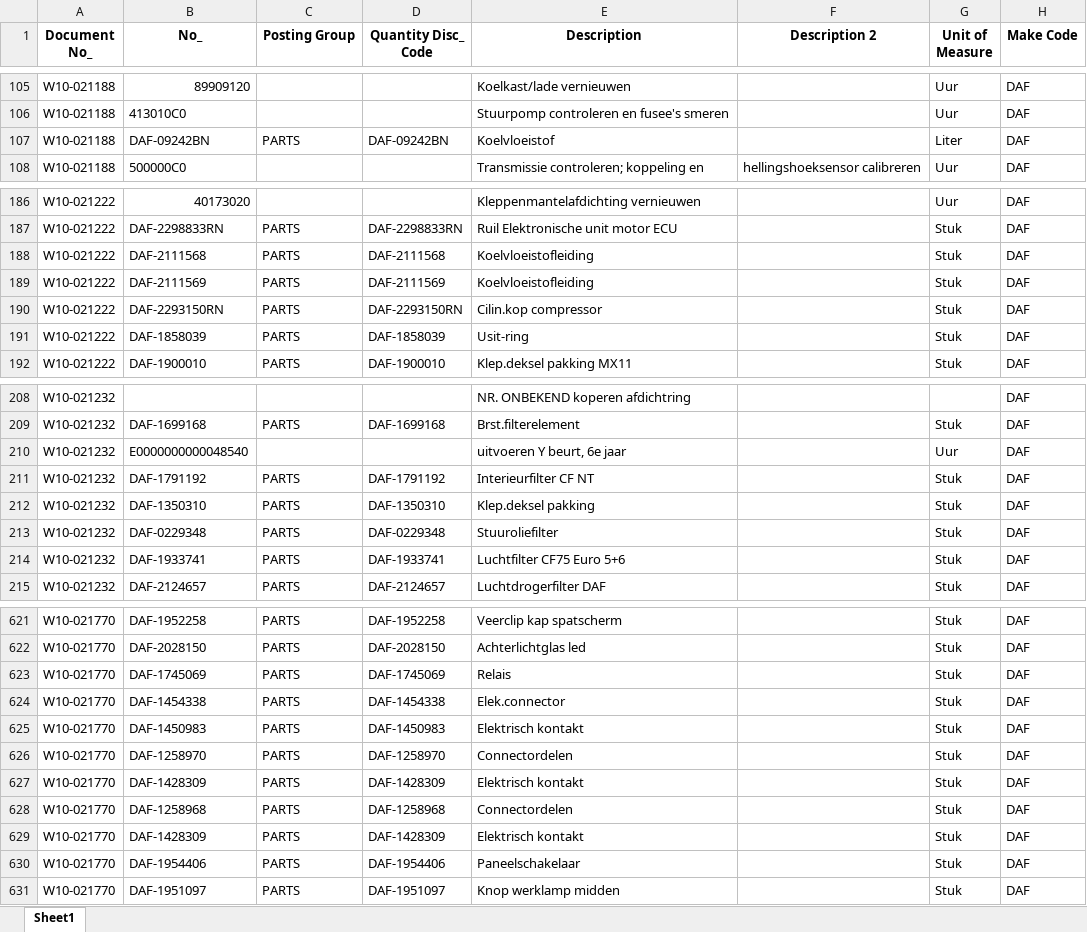
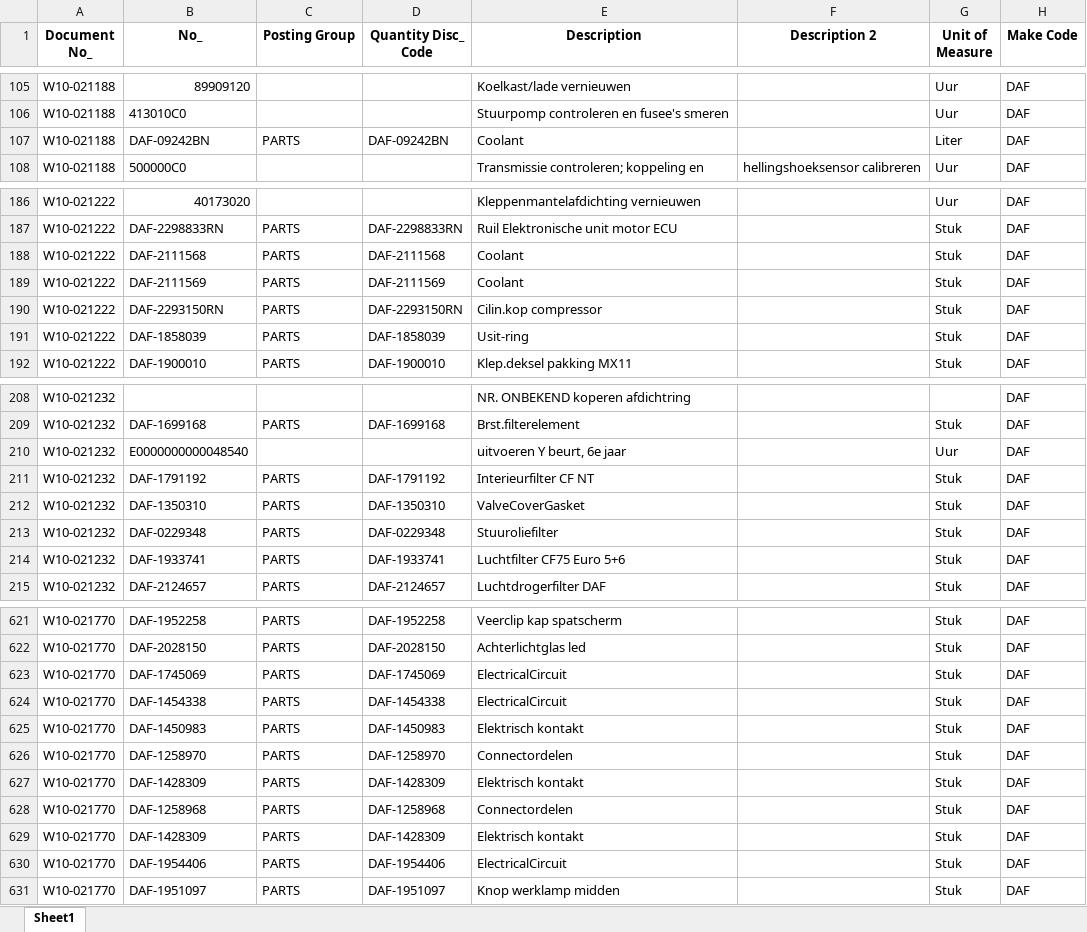
Before and after one commit to GergoHonyak242720/TB-Challange, an Excel workbook: non_numeric_features.xlsx, sheet Sheet1, drawn as a sheet; only a part is shown, gaps mark what is left out; values as stored, in another font and other column widths than the file's, no borders; the diff covers the shown part only; the diff names each change by its address in the sheet, - before the commit and + after, or states it on an @@ line.

```diff
--- a/non_numeric_features.xlsx (sheet Sheet1)
+++ b/non_numeric_features.xlsx (sheet Sheet1)
-E107 (Description): Koelvloeistof
+E107 (Description): Coolant
-E188:E189 (Description): Koelvloeistofleiding
+E188:E189 (Description): Coolant
-E212 (Description): Klep.deksel pakking
+E212 (Description): ValveCoverGasket
-E623 (Description): Relais
+E623 (Description): ElectricalCircuit
-E624 (Description): Elek.connector
+E624 (Description): ElectricalCircuit
-E630 (Description): Paneelschakelaar
+E630 (Description): ElectricalCircuit
```
Also changed, not shown: 3 edited cells elsewhere in this sheet, numeric_features.xlsx.
